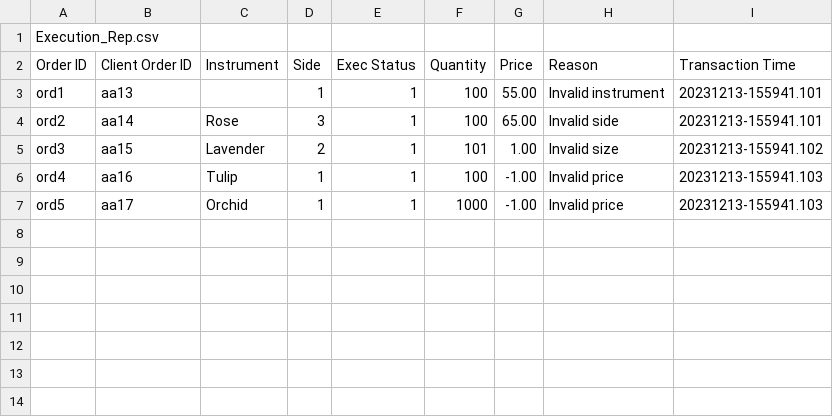
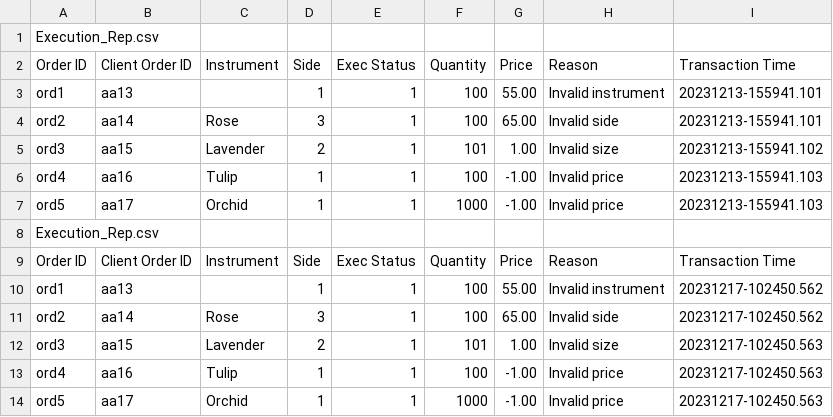
Before and after one commit to Triple-Shock/Flower-Exchange, a CSV file: Client-Server/Flower-Exchange-Exchanger/execution_report_orders-7.csv, drawn as a sheet.

```diff
--- a/Client-Server/Flower-Exchange-Exchanger/execution_report_orders-7.csv
+++ b/Client-Server/Flower-Exchange-Exchanger/execution_report_orders-7.csv
@@ -7 +7,8 @@ ord4,aa16,Tulip,1,1,100,-1.00,Invalid price,20231213-155941.103
 ord5,aa17,Orchid,1,1,1000,-1.00,Invalid price,20231213-155941.103
+Execution_Rep.csv
+Order ID,Client Order ID,Instrument,Side,Exec Status,Quantity,Price,Reason,Transaction Time
+ord1,aa13,,1,1,100,55.00,Invalid instrument,20231217-102450.562
+ord2,aa14,Rose,3,1,100,65.00,Invalid side,20231217-102450.562
+ord3,aa15,Lavender,2,1,101,1.00,Invalid size,20231217-102450.563
+ord4,aa16,Tulip,1,1,100,-1.00,Invalid price,20231217-102450.563
+ord5,aa17,Orchid,1,1,1000,-1.00,Invalid price,20231217-102450.563
```
Also changed, not shown: Client-Server/Flower-Exchange-Exchanger/execution_report_orders-2.csv, Client-Server/Flower-Exchange-Exchanger/execution_report_orders-3.csv, 7 other files.
